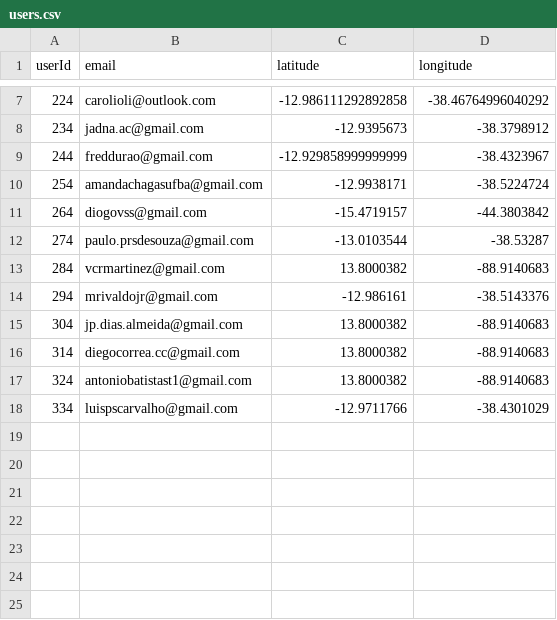
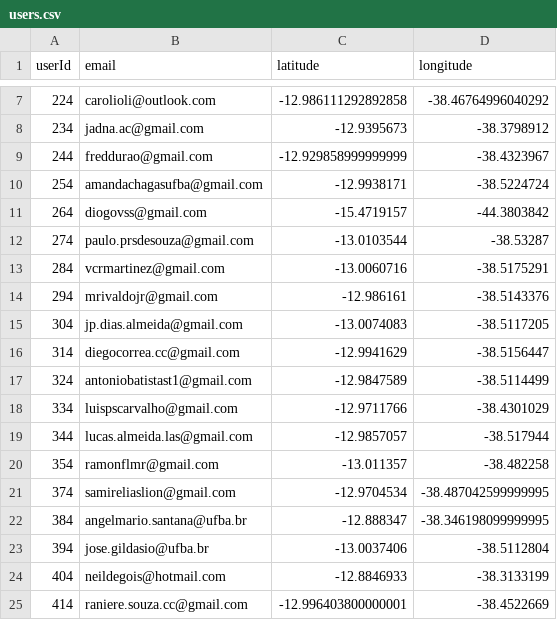
Before and after one commit to jadna/GRS_POI, a CSV file: piloto/users.csv, drawn as a sheet; only a part is shown, gaps mark what is left out; the diff names each change by its address in the sheet, - before the commit and + after, or states it on an @@ line.

```diff
--- a/piloto/users.csv
+++ b/piloto/users.csv
-C13 (latitude): 13.8000382
+C13 (latitude): -13.0060716
-D13 (longitude): -88.9140683
+D13 (longitude): -38.5175291
-C15 (latitude): 13.8000382
+C15 (latitude): -13.0074083
-D15 (longitude): -88.9140683
+D15 (longitude): -38.5117205
-C16 (latitude): 13.8000382
+C16 (latitude): -12.9941629
-D16 (longitude): -88.9140683
+D16 (longitude): -38.5156447
-C17 (latitude): 13.8000382
+C17 (latitude): -12.9847589
-D17 (longitude): -88.9140683
+D17 (longitude): -38.5114499
+row 19: 344 | lucas.almeida.las@gmail.com | -12.9857057 | -38.517944
+row 20: 354 | ramonflmr@gmail.com | -13.011357 | -38.482258
+row 21: 374 | samireliaslion@gmail.com | -12.9704534 | -38.487042599999995
+row 22: 384 | angelmario.santana@ufba.br | -12.888347 | -38.346198099999995
+row 23: 394 | jose.gildasio@ufba.br | -13.0037406 | -38.5112804
+row 24: 404 | neildegois@hotmail.com | -12.8846933 | -38.3133199
+row 25: 414 | raniere.souza.cc@gmail.com | -12.996403800000001 | -38.4522669
```
Also changed, not shown: dataset/matrix_distance.csv, piloto/user_avaliacao.csv, 7 other files.
